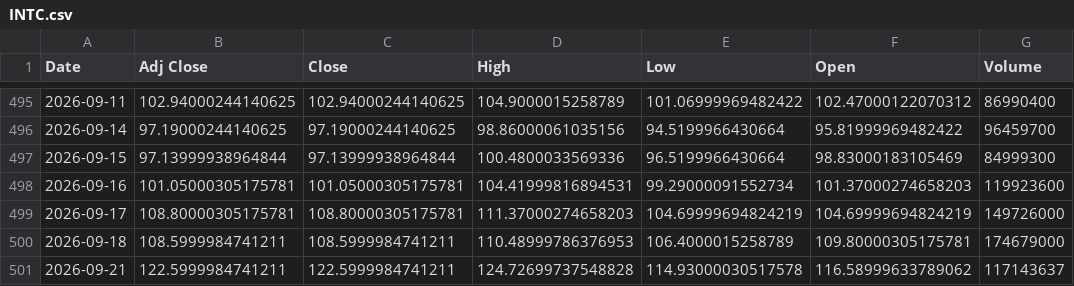
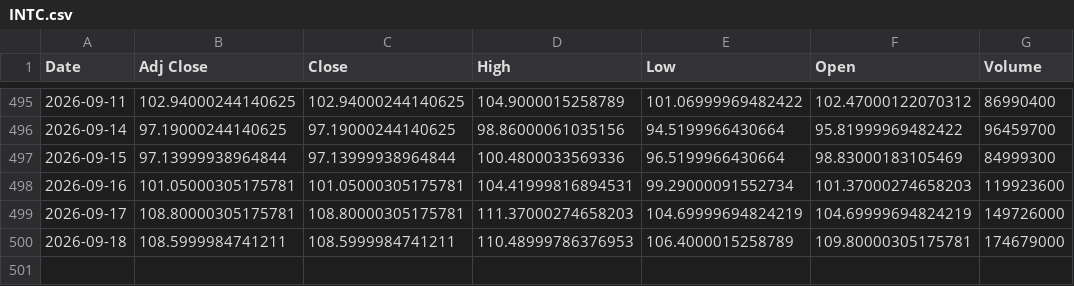
Before and after one commit to Russell3482/Momentum-Trading-Board, a CSV file: data/prices/INTC.csv, drawn as a sheet; only a part is shown, gaps mark what is left out; the diff names each change by its address in the sheet, - before the commit and + after, or states it on an @@ line.

```diff
--- a/data/prices/INTC.csv
+++ b/data/prices/INTC.csv
-row 501: 2026-09-21 | 122.5999984741211 | 122.5999984741211 | 124.72699737548828 | 114.93000030517578 | 116.58999633789062 | 117143637
```
Also changed, not shown: data/prices/AVGO.csv, data/prices/LABU.csv, 18 other files.
